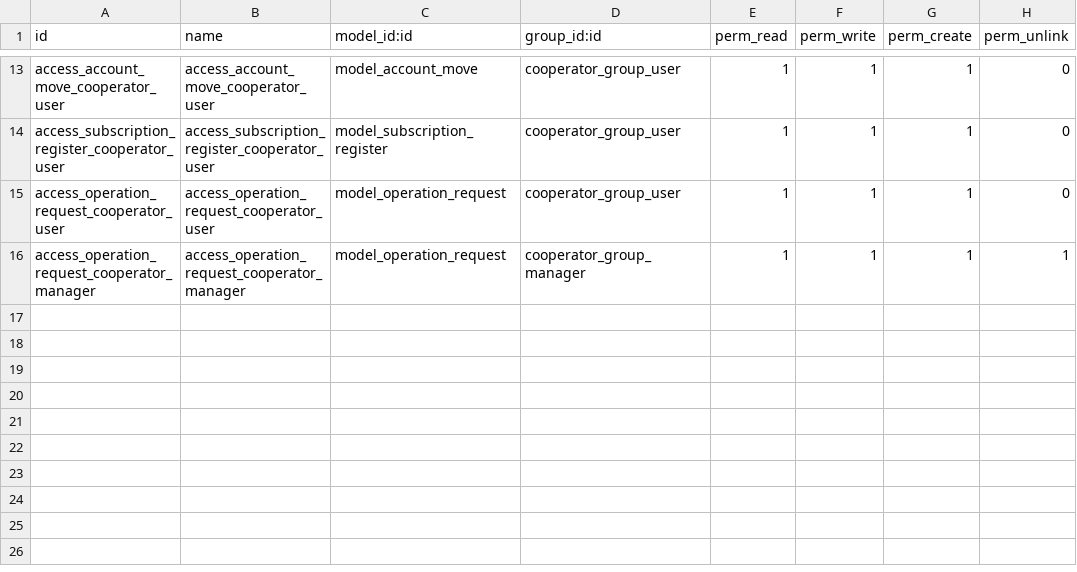
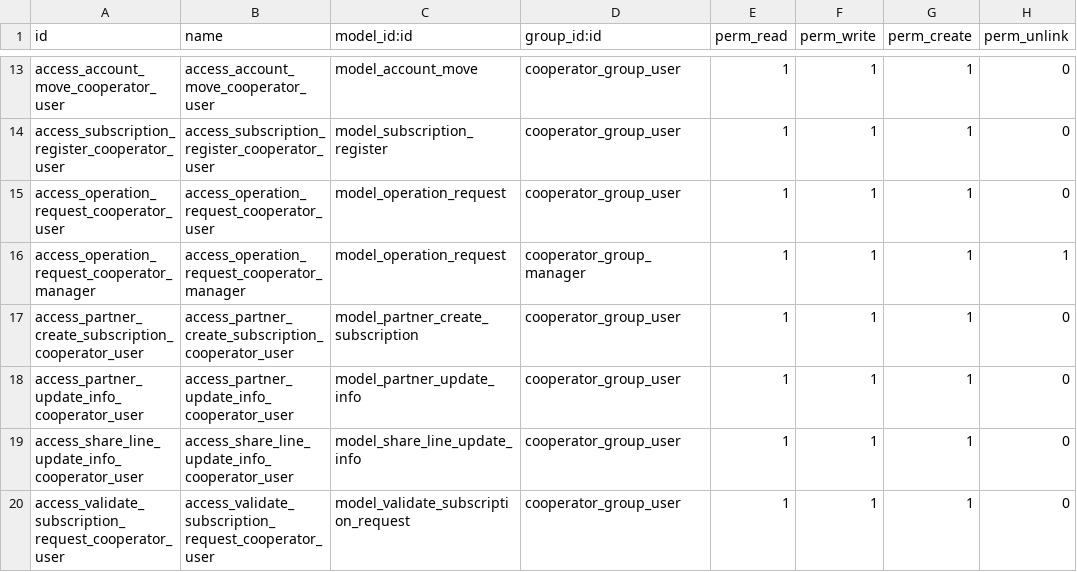
Before and after one commit to OCA/cooperative, a CSV file: cooperator/security/ir.model.access.csv, drawn as a sheet; only a part is shown, gaps mark what is left out; the diff names each change by its address in the sheet, - before the commit and + after, or states it on an @@ line.

Commit message:
[MIG] cooperator: migration to 14.0

```diff
--- a/cooperator/security/ir.model.access.csv
+++ b/cooperator/security/ir.model.access.csv
+row 17: access_partner_create_subscription_cooperator_user | access_partner_create_subscription_cooperator_user | model_partner_create_subscription | cooperator_group_user | 1 | 1 | 1 | 0
+row 18: access_partner_update_info_cooperator_user | access_partner_update_info_cooperator_user | model_partner_update_info | cooperator_group_user | 1 | 1 | 1 | 0
+row 19: access_share_line_update_info_cooperator_user | access_share_line_update_info_cooperator_user | model_share_line_update_info | cooperator_group_user | 1 | 1 | 1 | 0
+row 20: access_validate_subscription_request_cooperator_user | access_validate_subscription_request_cooperator_user | model_validate_subscription_request | cooperator_group_user | 1 | 1 | 1 | 0
```
Also changed, not shown: 15 other files.
